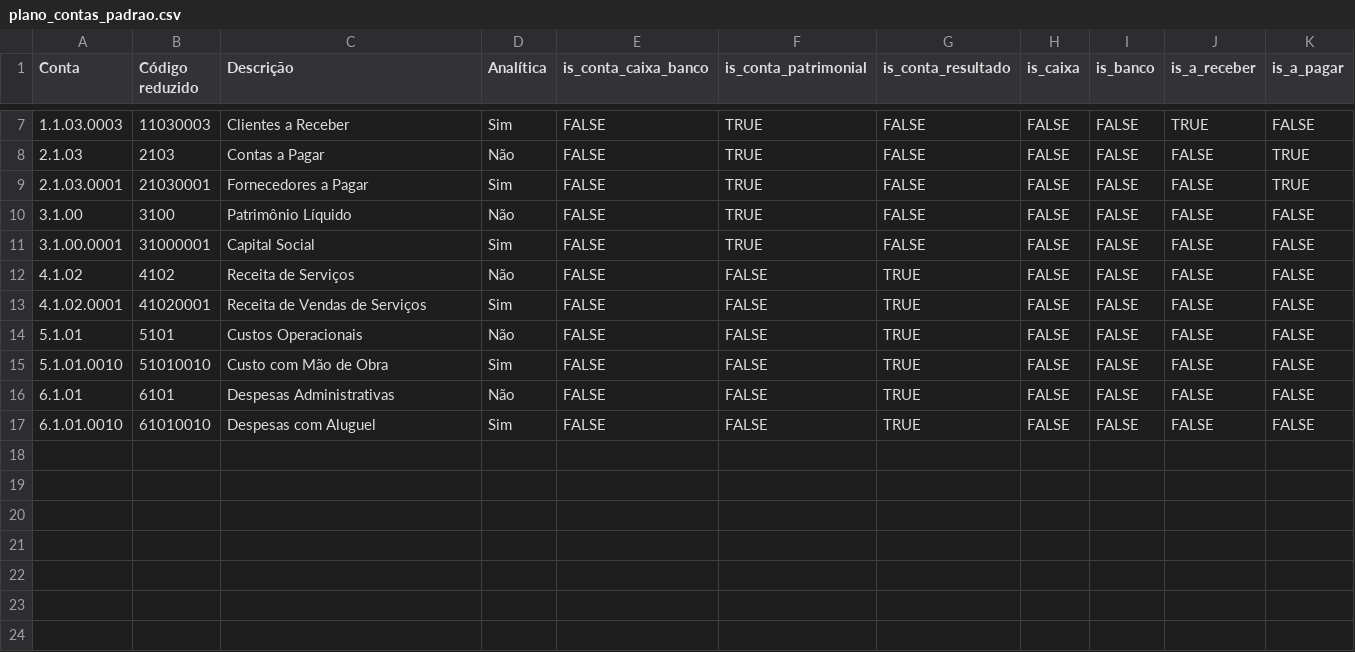
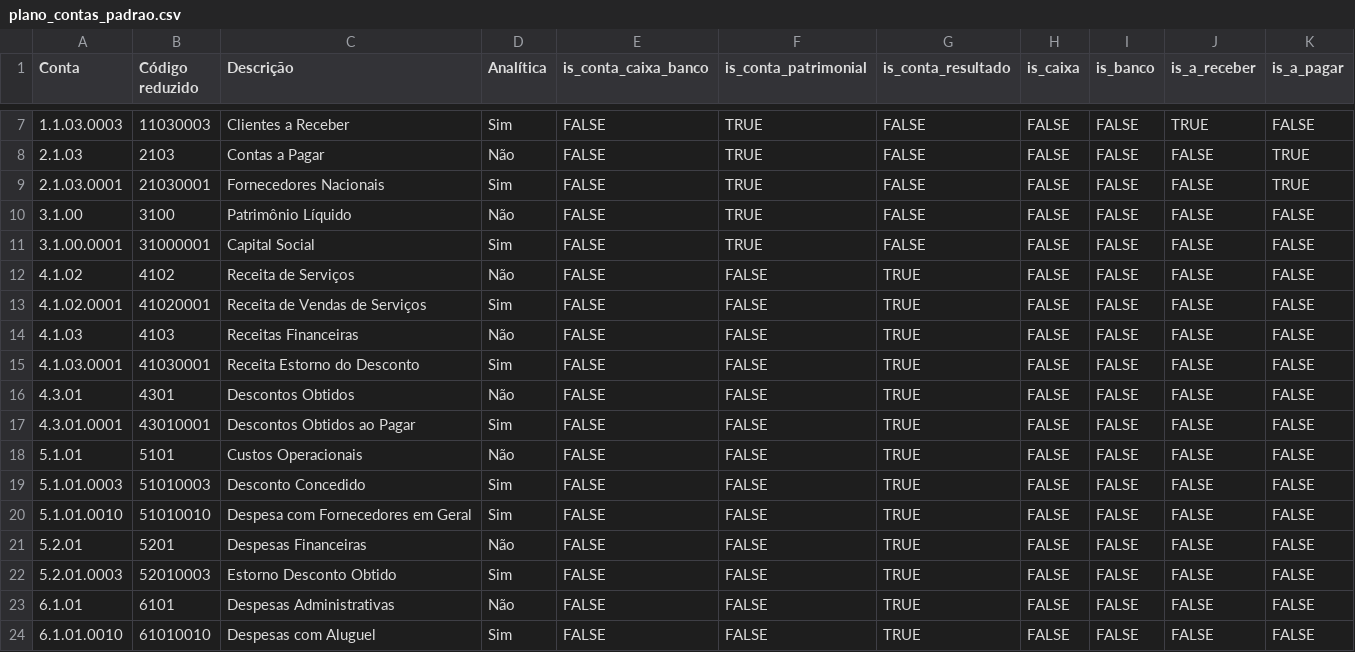
Before and after one commit to bucolicanews/jotaCaixa, a CSV file: public/plano_contas_padrao.csv, drawn as a sheet; only a part is shown, gaps mark what is left out.

```diff
--- a/public/plano_contas_padrao.csv
+++ b/public/plano_contas_padrao.csv
@@ -8,3 +8,3 @@ Conta;Código reduzido;Descrição;Analítica;is_conta_caixa_banco;is_conta_patr
 2.1.03;2103;Contas a Pagar;Não;FALSE;TRUE;FALSE;FALSE;FALSE;FALSE;TRUE
-2.1.03.0001;21030001;Fornecedores a Pagar;Sim;FALSE;TRUE;FALSE;FALSE;FALSE;FALSE;TRUE
+2.1.03.0001;21030001;Fornecedores Nacionais;Sim;FALSE;TRUE;FALSE;FALSE;FALSE;FALSE;TRUE
 3.1.00;3100;Patrimônio Líquido;Não;FALSE;TRUE;FALSE;FALSE;FALSE;FALSE;FALSE
@@ -13,4 +13,11 @@ Conta;Código reduzido;Descrição;Analítica;is_conta_caixa_banco;is_conta_patr
 4.1.02.0001;41020001;Receita de Vendas de Serviços;Sim;FALSE;FALSE;TRUE;FALSE;FALSE;FALSE;FALSE
+4.1.03;4103;Receitas Financeiras;Não;FALSE;FALSE;TRUE;FALSE;FALSE;FALSE;FALSE
+4.1.03.0001;41030001;Receita Estorno do Desconto;Sim;FALSE;FALSE;TRUE;FALSE;FALSE;FALSE;FALSE
+4.3.01;4301;Descontos Obtidos;Não;FALSE;FALSE;TRUE;FALSE;FALSE;FALSE;FALSE
+4.3.01.0001;43010001;Descontos Obtidos ao Pagar;Sim;FALSE;FALSE;TRUE;FALSE;FALSE;FALSE;FALSE
 5.1.01;5101;Custos Operacionais;Não;FALSE;FALSE;TRUE;FALSE;FALSE;FALSE;FALSE
-5.1.01.0010;51010010;Custo com Mão de Obra;Sim;FALSE;FALSE;TRUE;FALSE;FALSE;FALSE;FALSE
+5.1.01.0003;51010003;Desconto Concedido;Sim;FALSE;FALSE;TRUE;FALSE;FALSE;FALSE;FALSE
+5.1.01.0010;51010010;Despesa com Fornecedores em Geral;Sim;FALSE;FALSE;TRUE;FALSE;FALSE;FALSE;FALSE
+5.2.01;5201;Despesas Financeiras;Não;FALSE;FALSE;TRUE;FALSE;FALSE;FALSE;FALSE
+5.2.01.0003;52010003;Estorno Desconto Obtido;Sim;FALSE;FALSE;TRUE;FALSE;FALSE;FALSE;FALSE
 6.1.01;6101;Despesas Administrativas;Não;FALSE;FALSE;TRUE;FALSE;FALSE;FALSE;FALSE
```
Also changed, not shown: 1 other file.
